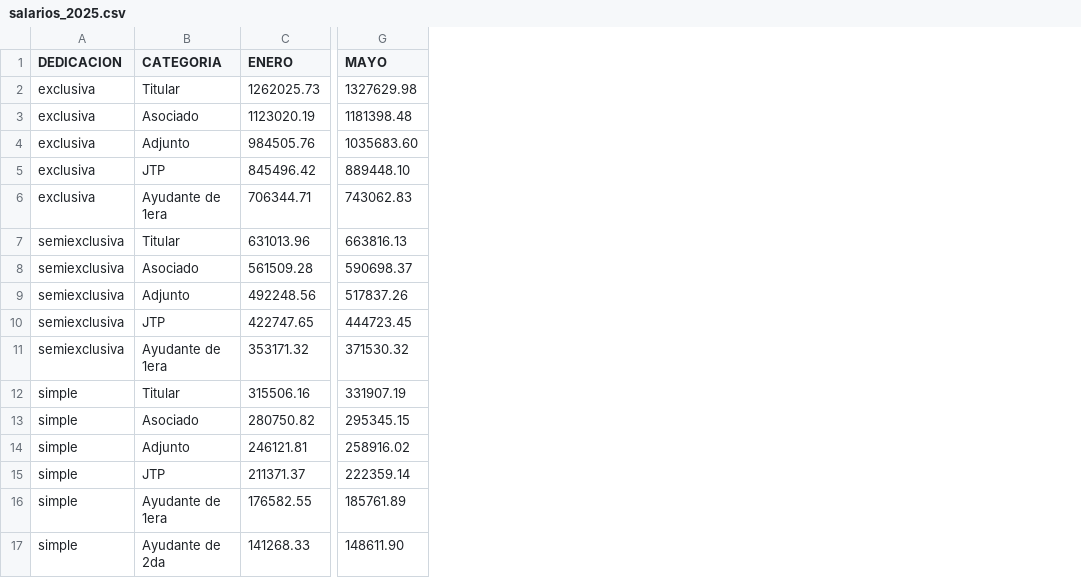
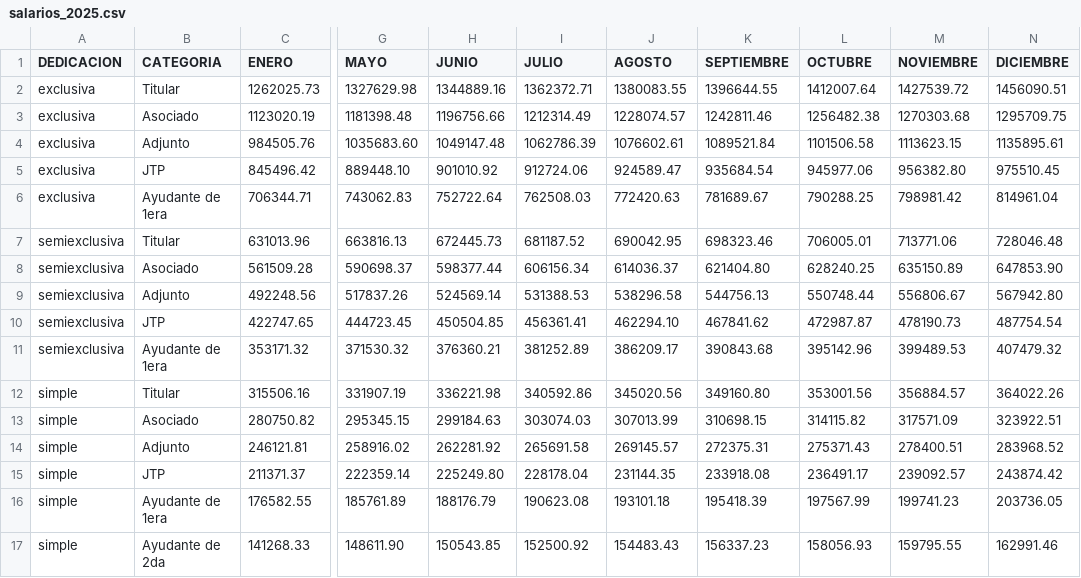
Before and after one commit to pdep-lunes-tarde/2026-clases, a CSV file: clase-05/datos/salarios_2025.csv, drawn as a sheet; only a part is shown, gaps mark what is left out; the diff names each change by its address in the sheet, - before the commit and + after, or states it on an @@ line.

```diff
--- a/clase-05/datos/salarios_2025.csv
+++ b/clase-05/datos/salarios_2025.csv
+column H (JUNIO), rows 2-17: 1344889.16 | 1196756.66 | 1049147.48 | 901010.92 | 752722.64 | 672445.73 | 598377.44 | 524569.14 | 450504.85 | 376360.21 | 336221.98 | 299184.63 | 262281.92 | 225249.80 | 188176.79 | 150543.85
+column I (JULIO), rows 2-17: 1362372.71 | 1212314.49 | 1062786.39 | 912724.06 | 762508.03 | 681187.52 | 606156.34 | 531388.53 | 456361.41 | 381252.89 | 340592.86 | 303074.03 | 265691.58 | 228178.04 | 190623.08 | 152500.92
+column J (AGOSTO), rows 2-17: 1380083.55 | 1228074.57 | 1076602.61 | 924589.47 | 772420.63 | 690042.95 | 614036.37 | 538296.58 | 462294.10 | 386209.17 | 345020.56 | 307013.99 | 269145.57 | 231144.35 | 193101.18 | 154483.43
+column K (SEPTIEMBRE), rows 2-17: 1396644.55 | 1242811.46 | 1089521.84 | 935684.54 | 781689.67 | 698323.46 | 621404.80 | 544756.13 | 467841.62 | 390843.68 | 349160.80 | 310698.15 | 272375.31 | 233918.08 | 195418.39 | 156337.23
+column L (OCTUBRE), rows 2-17: 1412007.64 | 1256482.38 | 1101506.58 | 945977.06 | 790288.25 | 706005.01 | 628240.25 | 550748.44 | 472987.87 | 395142.96 | 353001.56 | 314115.82 | 275371.43 | 236491.17 | 197567.99 | 158056.93
+column M (NOVIEMBRE), rows 2-17: 1427539.72 | 1270303.68 | 1113623.15 | 956382.80 | 798981.42 | 713771.06 | 635150.89 | 556806.67 | 478190.73 | 399489.53 | 356884.57 | 317571.09 | 278400.51 | 239092.57 | 199741.23 | 159795.55
+column N (DICIEMBRE), rows 2-17: 1456090.51 | 1295709.75 | 1135895.61 | 975510.45 | 814961.04 | 728046.48 | 647853.90 | 567942.80 | 487754.54 | 407479.32 | 364022.26 | 323922.51 | 283968.52 | 243874.42 | 203736.05 | 162991.46
```
Also changed, not shown: clase-05/datos/indice-ipc.csv, 6 other files.
